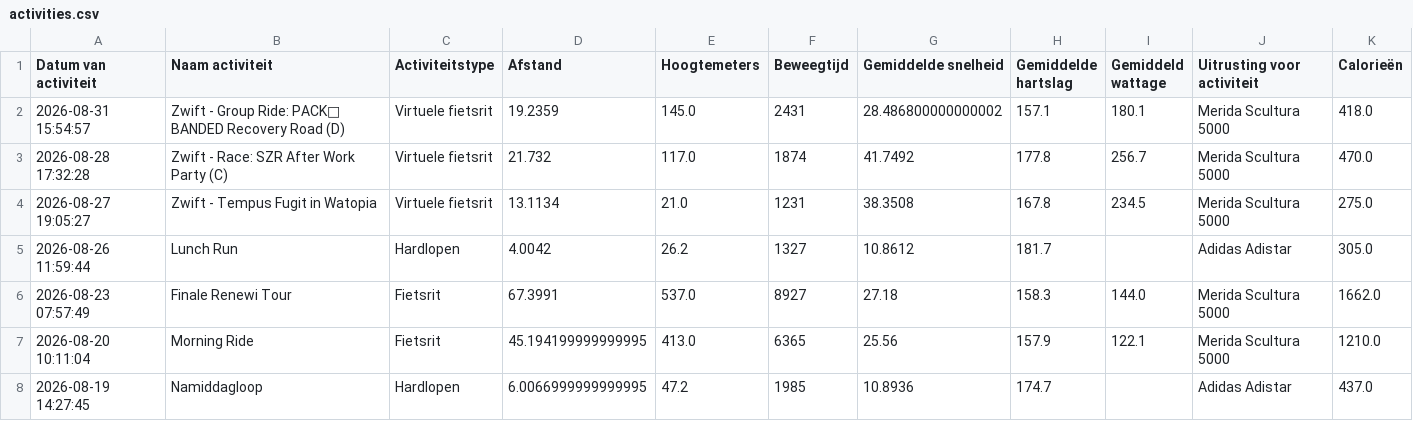
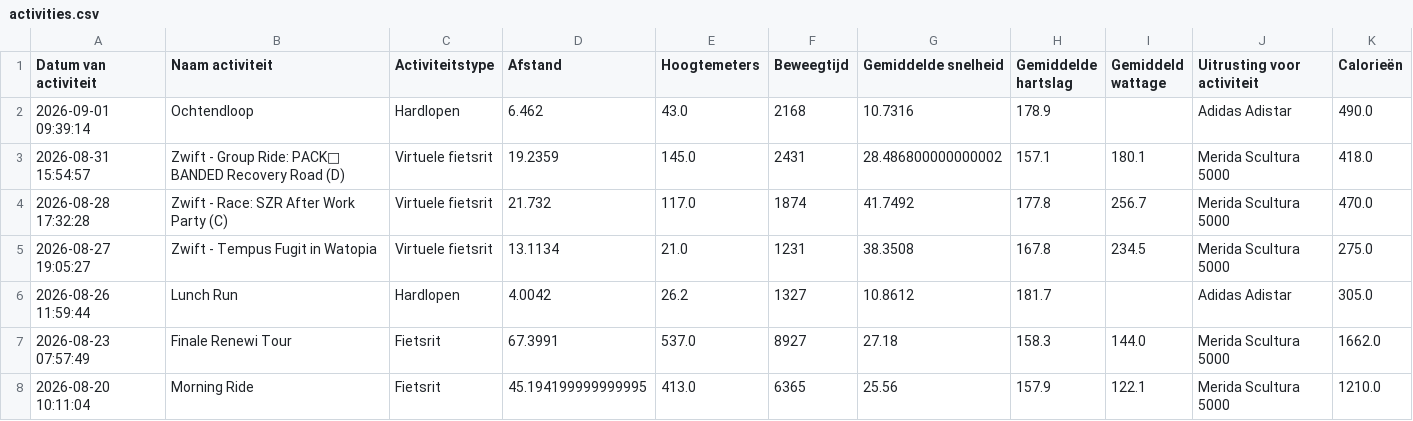
Before and after one commit to jordenric96/Sport-Dashboard, a CSV file: activities.csv, drawn as a sheet; only a part is shown; the shorter side is filled out with more unchanged rows.

```diff
--- a/activities.csv
+++ b/activities.csv
@@ -1,2 +1,3 @@
 Datum van activiteit,Naam activiteit,Activiteitstype,Afstand,Hoogtemeters,Beweegtijd,Gemiddelde snelheid,Gemiddelde hartslag,Gemiddeld wattage,Uitrusting voor activiteit,Calorieën
+2026-09-01 09:39:14,Ochtendloop,Hardlopen,6.462,43.0,2168,10.7316,178.9,,Adidas Adistar,490.0
 2026-08-31 15:54:57,Zwift - Group Ride: PACK🐺 BANDED Recovery Road (D),Virtuele fietsrit,19.2359,145.0,2431,28.486800000000002,157.1,180.1,Merida Scultura 5000,418.0
```
Also changed, not shown: 1 other file.
